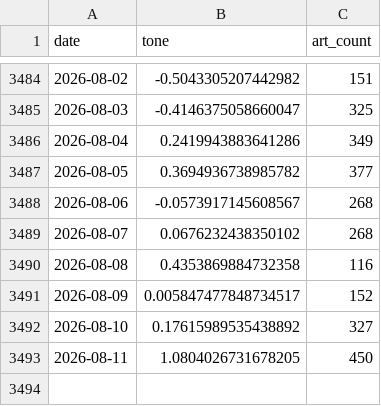
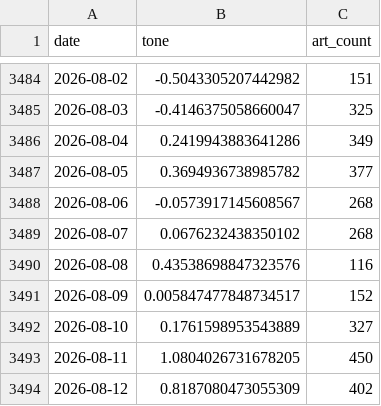
Before and after one commit to kevinrambhia11/nvda-news-quant, a CSV file: artifacts/cache/bq_industry.csv, drawn as a sheet; only a part is shown, gaps mark what is left out.

```diff
--- a/artifacts/cache/bq_industry.csv
+++ b/artifacts/cache/bq_industry.csv
@@ -3489,5 +3489,6 @@ date,tone,art_count
 2026-08-07,0.0676232438350102,268
-2026-08-08,0.4353869884732358,116
+2026-08-08,0.43538698847323576,116
 2026-08-09,0.005847477848734517,152
-2026-08-10,0.17615989535438892,327
+2026-08-10,0.1761598953543889,327
 2026-08-11,1.0804026731678205,450
+2026-08-12,0.8187080473055309,402
```
Also changed, not shown: artifacts/cache/bq_nvda_tone.csv, artifacts/cache/gdelt_competitors.csv, 6 other files.
